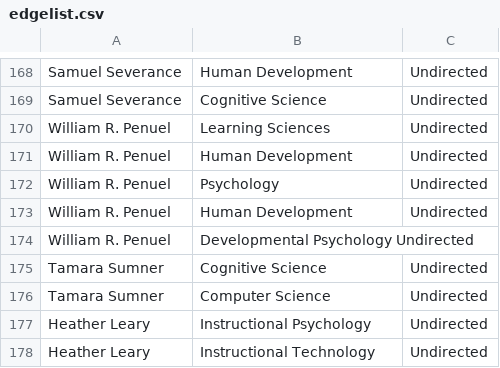
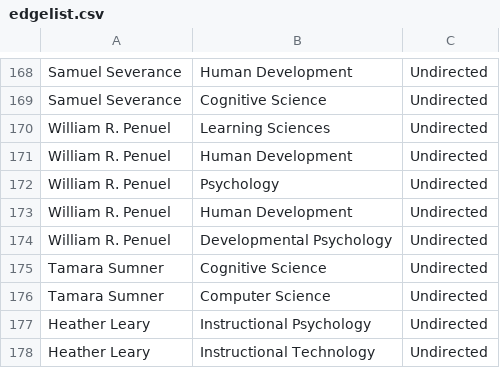
Before and after one commit to JingjingBNU/The-Learning-Sciences, a CSV file: data/edgelist.csv, drawn as a sheet; only a part is shown, gaps mark what is left out.

Commit message:
Update edgelist.csv

```diff
--- a/data/edgelist.csv
+++ b/data/edgelist.csv
@@ -173,3 +173,3 @@ William R. Penuel,Psychology,Undirected
 William R. Penuel,Human Development,Undirected
-William R. Penuel,Developmental Psychology Undirected
+William R. Penuel,Developmental Psychology,Undirected
 Tamara Sumner,Cognitive Science,Undirected
```
